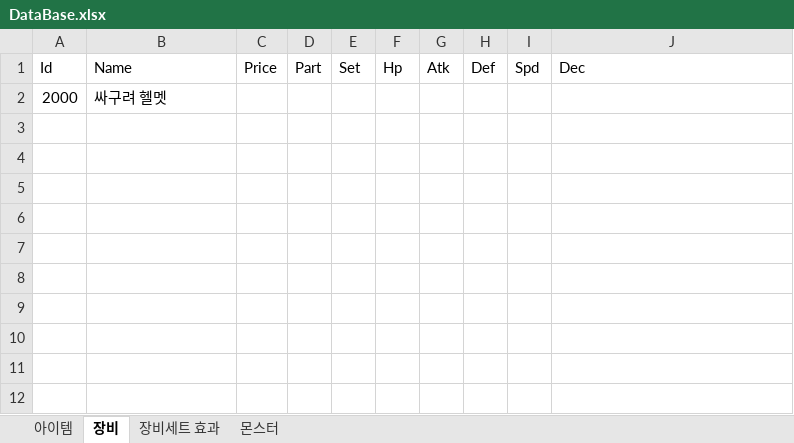
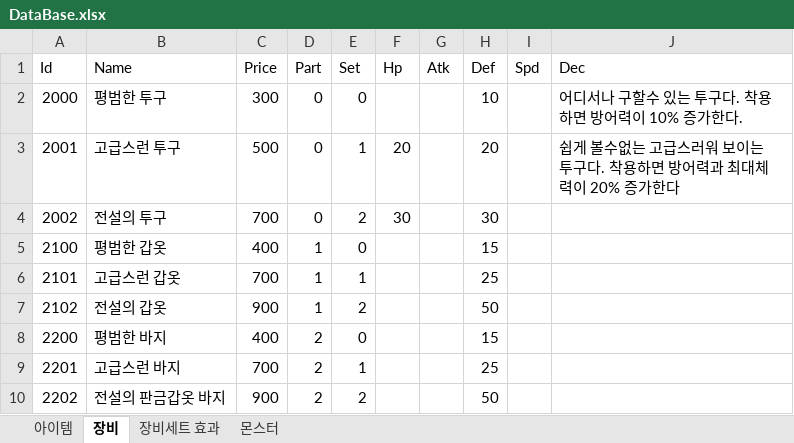
Before and after one commit to javaCof/Unluminous, an Excel workbook: Data/DataBase.xlsx, sheet 장비, drawn as a sheet; values as stored, in another font and other column widths than the file's, no borders; removed rows and columns are numbered as before the commit, all else as after; the diff names each change by its address in the sheet, - before the commit and + after, or states it on an @@ line.

Commit message:
데이터 수정

```diff
--- a/Data/DataBase.xlsx (sheet 장비)
+++ b/Data/DataBase.xlsx (sheet 장비)
-row 2: 2000 | 싸구려 헬멧
+row 2: 2000 | 평범한 투구 | 300 | 0 | 0 |  |  | 10 |  | 어디서나 구할수 있는 투구다. 착용하면 방어력이 10% 증가한다.
+row 3: 2001 | 고급스런 투구 | 500 | 0 | 1 | 20 |  | 20 |  | 쉽게 볼수없는 고급스러워 보이는 투구다. 착용하면 방어력과 최대체력이 20% 증가한다
+row 4: 2002 | 전설의 투구 | 700 | 0 | 2 | 30 |  | 30
+row 5: 2100 | 평범한 갑옷 | 400 | 1 | 0 |  |  | 15
+row 6: 2101 | 고급스런 갑옷 | 700 | 1 | 1 |  |  | 25
+row 7: 2102 | 전설의 갑옷 | 900 | 1 | 2 |  |  | 50
+row 8: 2200 | 평범한 바지 | 400 | 2 | 0 |  |  | 15
+row 9: 2201 | 고급스런 바지 | 700 | 2 | 1 |  |  | 25
+row 10: 2202 | 전설의 판금갑옷 바지 | 900 | 2 | 2 |  |  | 50
```
